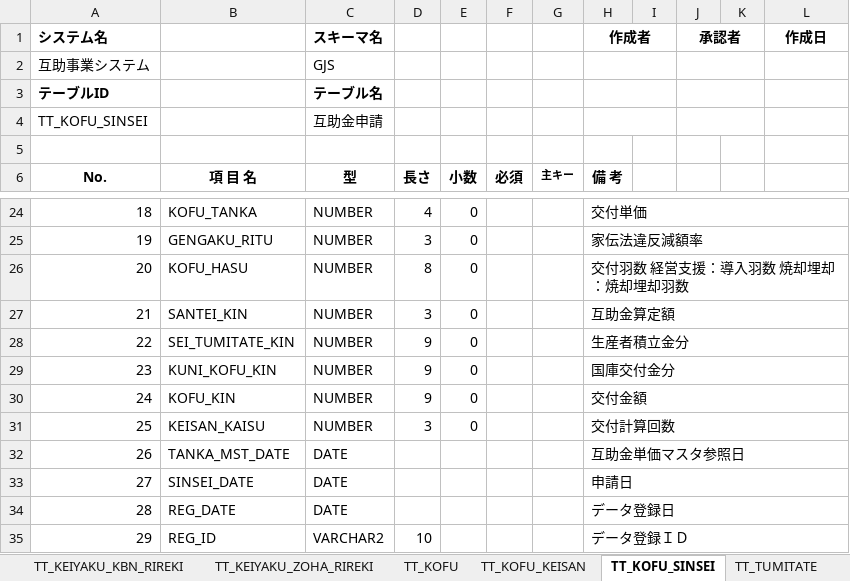
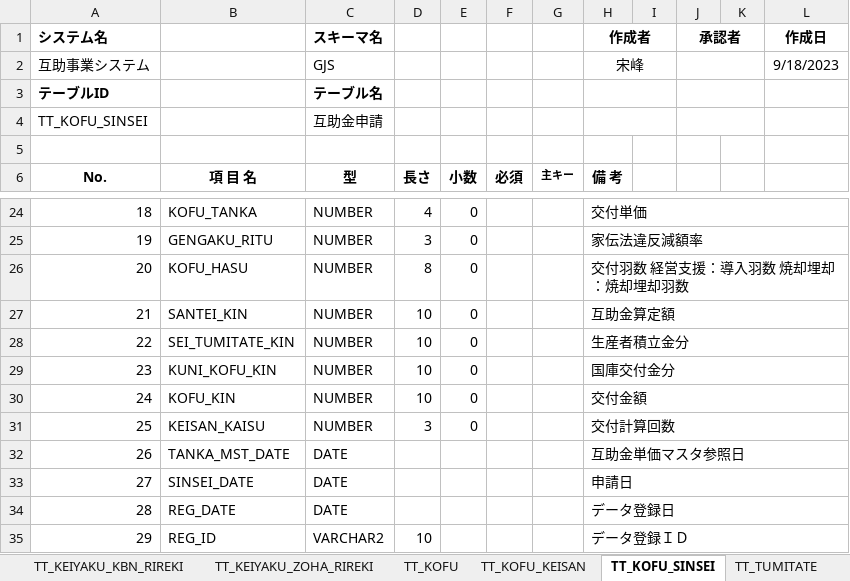
Before and after one commit to tujinrong/youkei, an Excel workbook: Documents/10.基本設計/DB設計/互助テーブル定義.xlsx, sheet TT_KOFU_SINSEI, drawn as a sheet; only a part is shown, gaps mark what is left out; values as stored, in another font and other column widths than the file's, no borders; the diff names each change by its address in the sheet, - before the commit and + after, or states it on an @@ line.

```diff
--- a/Documents/10.基本設計/DB設計/互助テーブル定義.xlsx (sheet TT_KOFU_SINSEI)
+++ b/Documents/10.基本設計/DB設計/互助テーブル定義.xlsx (sheet TT_KOFU_SINSEI)
-H2 (作成者): (empty)
+H2 (作成者): 宋峰
-L2 (作成日): (empty)
+L2 (作成日): 9/18/2023
-D27: 3
+D27: 10
-D28:D30: 9
+D28:D30: 10
```
Also changed, not shown: sheet TT_KOFU, sheet TT_KOFU_KEISAN, sheet TT_ZENKI_TUMITATE_HENKAN, sheet TM_KEIYAKU, sheet TM_SYORI_NENDO, sheet TM_SYORI_KI, 29 more sheets, other sheet tabs.
